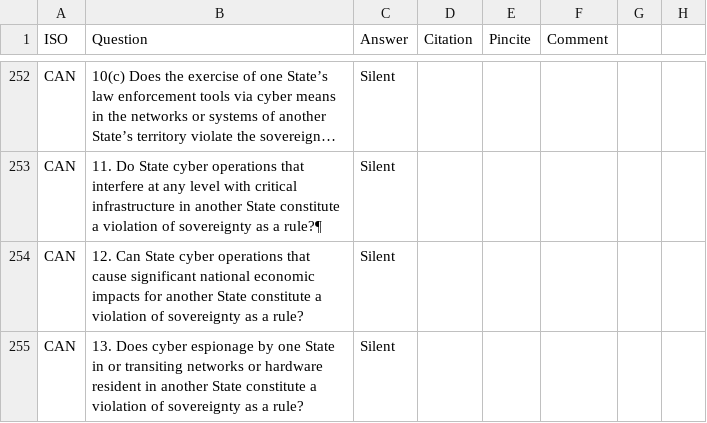
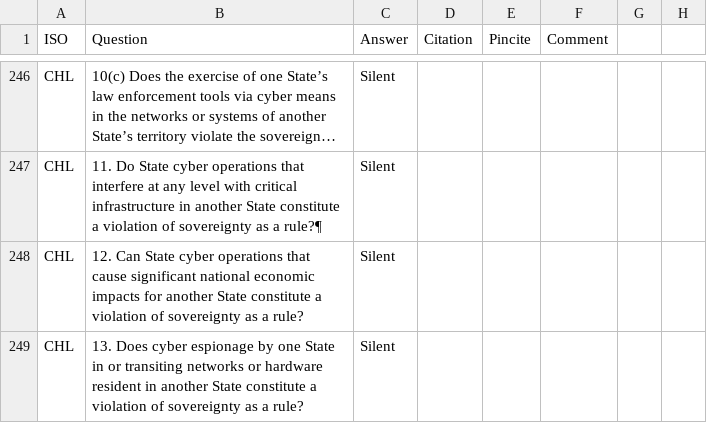
Before and after one commit to marieleponti/globalcyberlawproject-ilit, a CSV file: src/data/sovereignty_citations-feb2026.csv, drawn as a sheet; only a part is shown, gaps mark what is left out; long unchanged cells end in …; addresses are those after the commit; the diff covers the shown part only; the diff names each change by its address in the sheet, - before the commit and + after, or states it on an @@ line.

```diff
--- a/src/data/sovereignty_citations-feb2026.csv
+++ b/src/data/sovereignty_citations-feb2026.csv
-A246:A249 (ISO): CAN
+A246:A249 (ISO): CHL
```
Also changed, not shown: 1 added row, 9 removed rows and 52 edited cells elsewhere in this file, src/data/uof-sept2025.csv, src/data/uof_citations-feb2026.csv, 2 other files.
